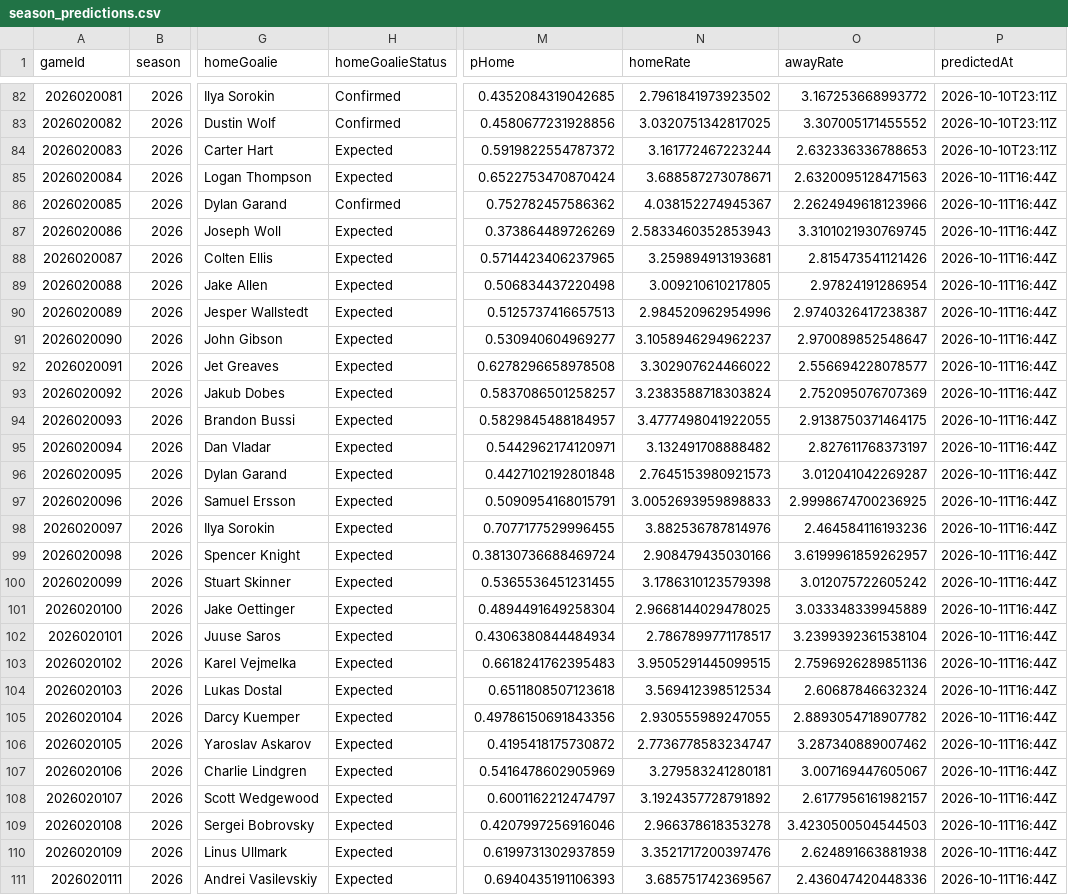
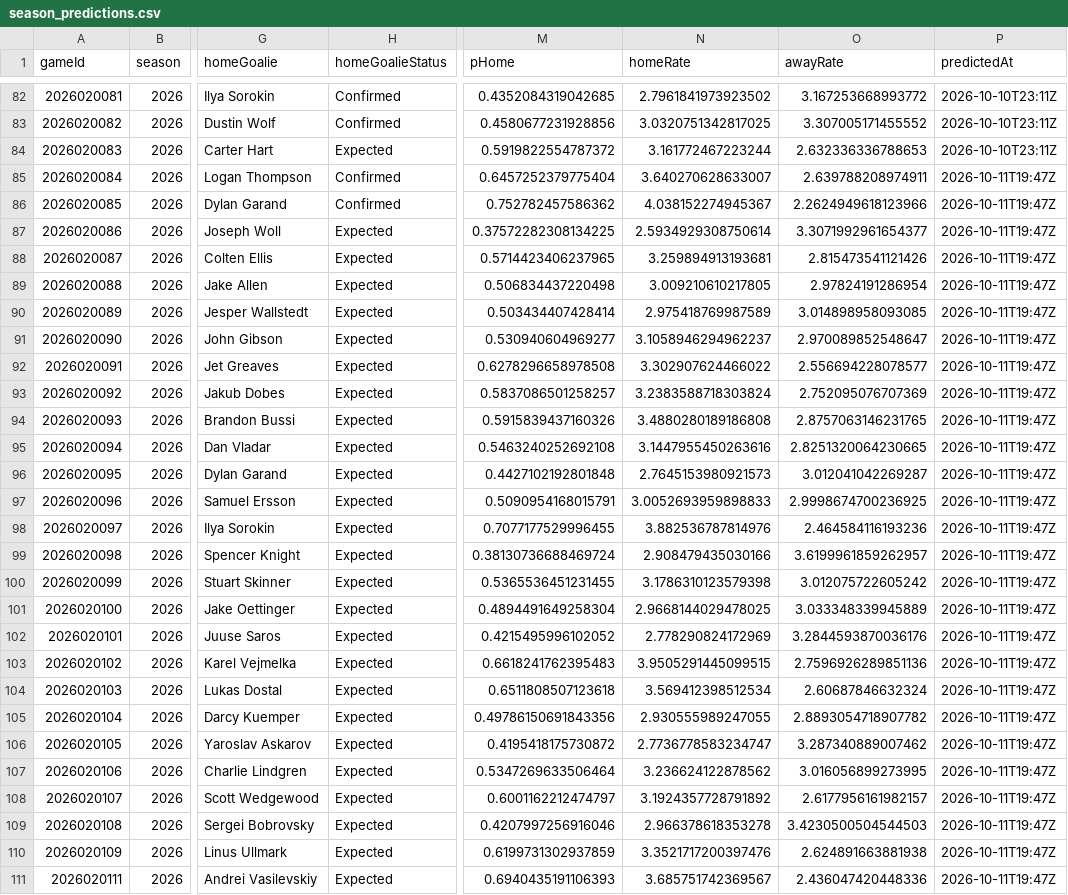
Before and after one commit to brgilly16/NHL-Prediction-Model, a CSV file: data/gamemodel/season_predictions.csv, drawn as a sheet; only a part is shown, gaps mark what is left out; the diff covers the shown part only; the diff names each change by its address in the sheet, - before the commit and + after, or states it on an @@ line.

```diff
--- a/data/gamemodel/season_predictions.csv
+++ b/data/gamemodel/season_predictions.csv
-H85 (homeGoalieStatus): Expected
+H85 (homeGoalieStatus): Confirmed
-M85 (pHome): 0.6522753470870424
+M85 (pHome): 0.6457252379775404
-N85 (homeRate): 3.688587273078671
+N85 (homeRate): 3.640270628633007
-O85 (awayRate): 2.6320095128471563
+O85 (awayRate): 2.639788208974911
-P85:P111 (predictedAt): 2026-10-11T16:44Z
+P85:P111 (predictedAt): 2026-10-11T19:47Z
-M87 (pHome): 0.373864489726269
+M87 (pHome): 0.37572282308134225
-N87 (homeRate): 2.5833460352853943
+N87 (homeRate): 2.5934929308750614
-O87 (awayRate): 3.3101021930769745
+O87 (awayRate): 3.3071992961654377
-M90 (pHome): 0.5125737416657513
+M90 (pHome): 0.503434407428414
-N90 (homeRate): 2.984520962954996
+N90 (homeRate): 2.975418769987589
-O90 (awayRate): 2.9740326417238387
+O90 (awayRate): 3.014898958093085
-M94 (pHome): 0.5829845488184957
+M94 (pHome): 0.5915839437160326
-N94 (homeRate): 3.4777498041922055
+N94 (homeRate): 3.4880280189186808
-O94 (awayRate): 2.9138750371464175
+O94 (awayRate): 2.8757063146231765
-M95 (pHome): 0.5442962174120971
+M95 (pHome): 0.5463240252692108
-N95 (homeRate): 3.132491708888482
+N95 (homeRate): 3.1447955450263616
-O95 (awayRate): 2.827611768373197
+O95 (awayRate): 2.8251320064230665
-M102 (pHome): 0.4306380844484934
+M102 (pHome): 0.4215495996102052
-N102 (homeRate): 2.7867899771178517
+N102 (homeRate): 2.778290824172969
-O102 (awayRate): 3.2399392361538104
+O102 (awayRate): 3.2844593870036176
-M107 (pHome): 0.5416478602905969
+M107 (pHome): 0.5347269633506464
-N107 (homeRate): 3.279583241280181
+N107 (homeRate): 3.236624122878562
-O107 (awayRate): 3.007169447605067
+O107 (awayRate): 3.016056899273995
```
Also changed, not shown: 108 edited cells elsewhere in this file.
